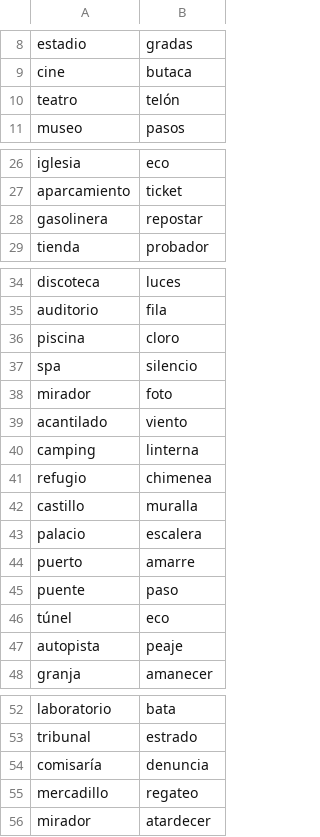
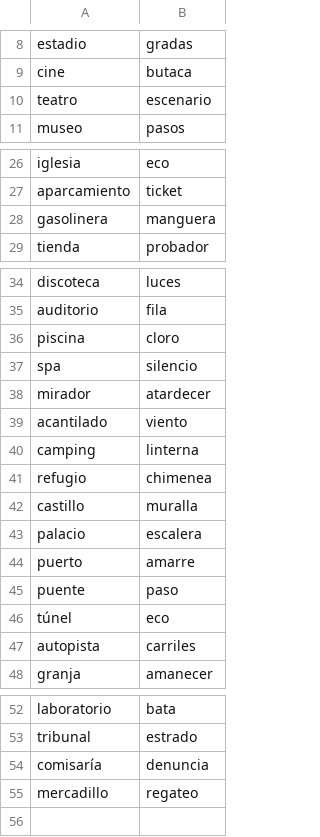
Before and after one commit to EnriqueGlezGM/Impostor, a CSV file: src/data/categories/Lugar.csv, drawn as a sheet; only a part is shown, gaps mark what is left out.

```diff
--- a/src/data/categories/Lugar.csv
+++ b/src/data/categories/Lugar.csv
@@ -9,3 +9,3 @@ estadio;gradas
 cine;butaca
-teatro;telón
+teatro;escenario
 museo;pasos
@@ -27,3 +27,3 @@ iglesia;eco
 aparcamiento;ticket
-gasolinera;repostar
+gasolinera;manguera
 tienda;probador
@@ -37,3 +37,3 @@ piscina;cloro
 spa;silencio
-mirador;foto
+mirador;atardecer
 acantilado;viento
@@ -46,3 +46,3 @@ puente;paso
 túnel;eco
-autopista;peaje
+autopista;carriles
 granja;amanecer
@@ -55,2 +55 @@ comisaría;denuncia
 mercadillo;regateo
-mirador;atardecer
```
Also changed, not shown: src/data/categories/Comida.csv, src/data/categories/Deporte.csv, 3 other files.
